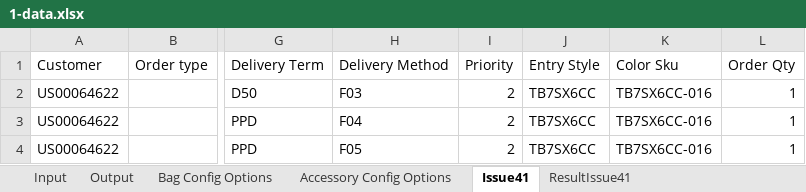
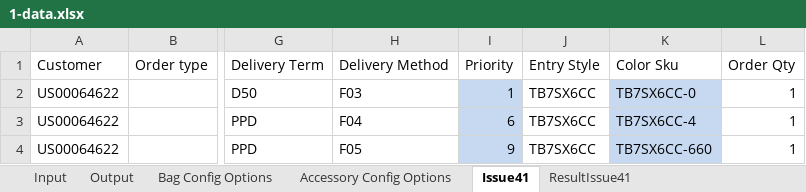
Before and after one commit to hbhardwaj03/Andyz-POC, an Excel workbook: Resources/1-data.xlsx, sheet Issue41, drawn as a sheet; only a part is shown, gaps mark what is left out; values as stored, in another font and other column widths than the file's, no borders; the diff names each change by its address in the sheet, - before the commit and + after, or states it on an @@ line.

Commit message:
updated output of Co

```diff
--- a/Resources/1-data.xlsx (sheet Issue41)
+++ b/Resources/1-data.xlsx (sheet Issue41)
-I2: 2
+I2: 1
-I2:I4 fill: none
+I2:I4 fill: #C6D9F1
-K2: TB7SX6CC-016
+K2: TB7SX6CC-0
-K2:K4 fill: none
+K2:K4 fill: #C6D9F1
-I3: 2
+I3: 6
-K3: TB7SX6CC-016
+K3: TB7SX6CC-4
-I4: 2
+I4: 9
-K4: TB7SX6CC-016
+K4: TB7SX6CC-660
```
Also changed, not shown: sheet ResultIssue41.
